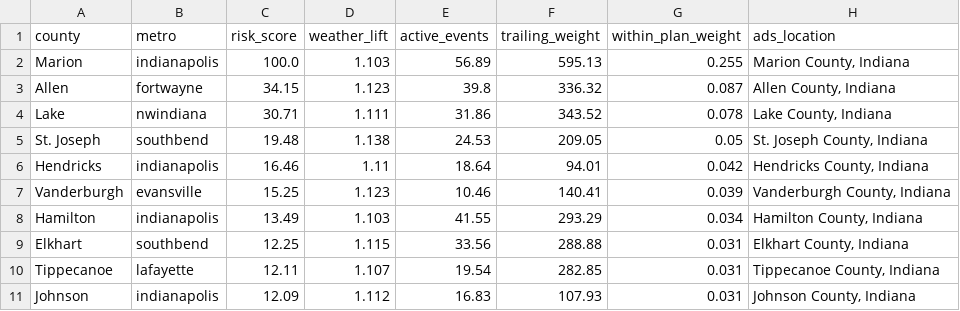
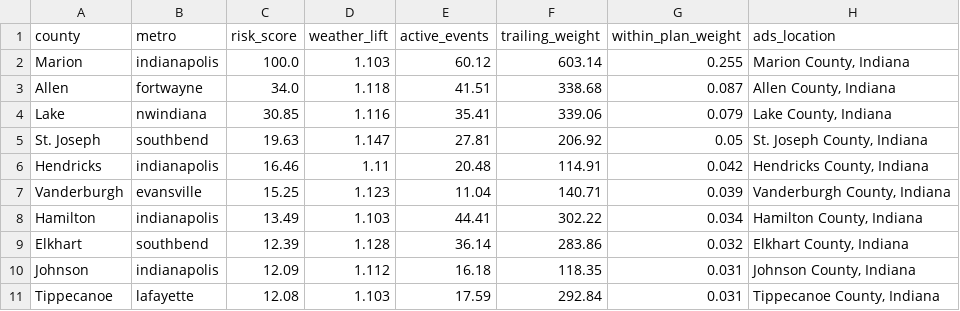
Before and after one commit to danielliu12/accident-forecaster, a CSV file: docs/county_targets.csv, drawn as a sheet; only a part is shown; the diff covers the shown part only.

```diff
--- a/docs/county_targets.csv
+++ b/docs/county_targets.csv
@@ -1,11 +1,11 @@
 county,metro,risk_score,weather_lift,active_events,trailing_weight,within_plan_weight,ads_location
-Marion,indianapolis,100.0,1.103,56.89,595.13,0.255,"Marion County, Indiana"
-Allen,fortwayne,34.15,1.123,39.8,336.32,0.087,"Allen County, Indiana"
-Lake,nwindiana,30.71,1.111,31.86,343.52,0.078,"Lake County, Indiana"
-St. Joseph,southbend,19.48,1.138,24.53,209.05,0.05,"St. Joseph County, Indiana"
-Hendricks,indianapolis,16.46,1.11,18.64,94.01,0.042,"Hendricks County, Indiana"
-Vanderburgh,evansville,15.25,1.123,10.46,140.41,0.039,"Vanderburgh County, Indiana"
-Hamilton,indianapolis,13.49,1.103,41.55,293.29,0.034,"Hamilton County, Indiana"
-Elkhart,southbend,12.25,1.115,33.56,288.88,0.031,"Elkhart County, Indiana"
-Tippecanoe,lafayette,12.11,1.107,19.54,282.85,0.031,"Tippecanoe County, Indiana"
-Johnson,indianapolis,12.09,1.112,16.83,107.93,0.031,"Johnson County, Indiana"
+Marion,indianapolis,100.0,1.103,60.12,603.14,0.255,"Marion County, Indiana"
+Allen,fortwayne,34.0,1.118,41.51,338.68,0.087,"Allen County, Indiana"
+Lake,nwindiana,30.85,1.116,35.41,339.06,0.079,"Lake County, Indiana"
+St. Joseph,southbend,19.63,1.147,27.81,206.92,0.05,"St. Joseph County, Indiana"
+Hendricks,indianapolis,16.46,1.11,20.48,114.91,0.042,"Hendricks County, Indiana"
+Vanderburgh,evansville,15.25,1.123,11.04,140.71,0.039,"Vanderburgh County, Indiana"
+Hamilton,indianapolis,13.49,1.103,44.41,302.22,0.034,"Hamilton County, Indiana"
+Elkhart,southbend,12.39,1.128,36.14,283.86,0.032,"Elkhart County, Indiana"
+Johnson,indianapolis,12.09,1.112,16.18,118.35,0.031,"Johnson County, Indiana"
+Tippecanoe,lafayette,12.08,1.103,17.59,292.84,0.031,"Tippecanoe County, Indiana"
```
Also changed, not shown: 64 edited cells elsewhere in this file, docs/budget_shares.csv, docs/county_risk.csv, 8 other files.
